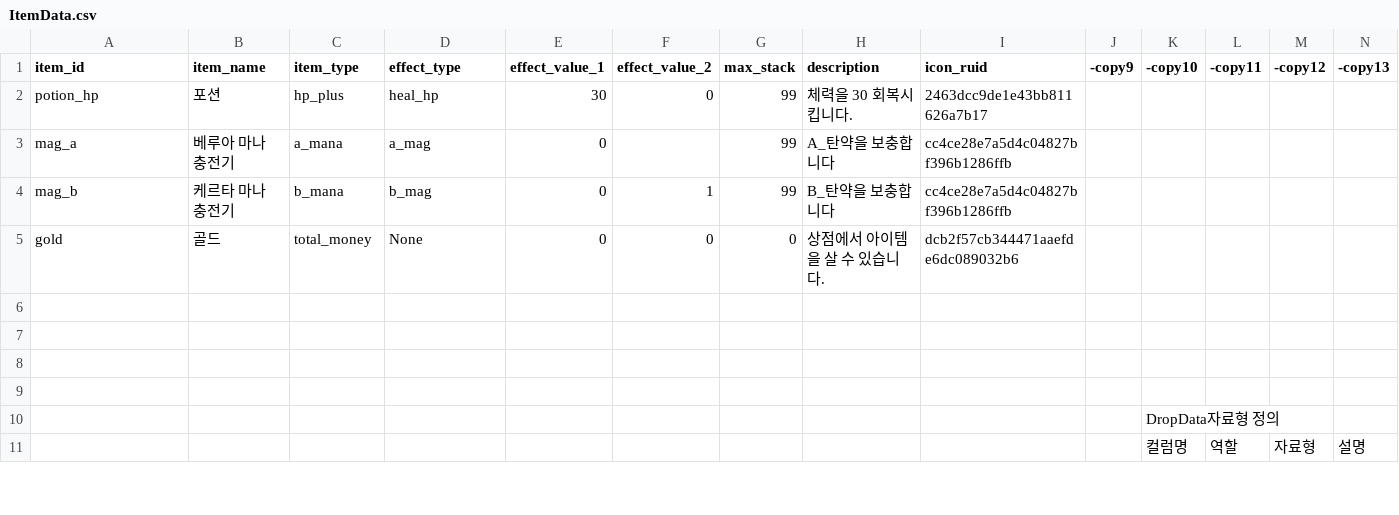
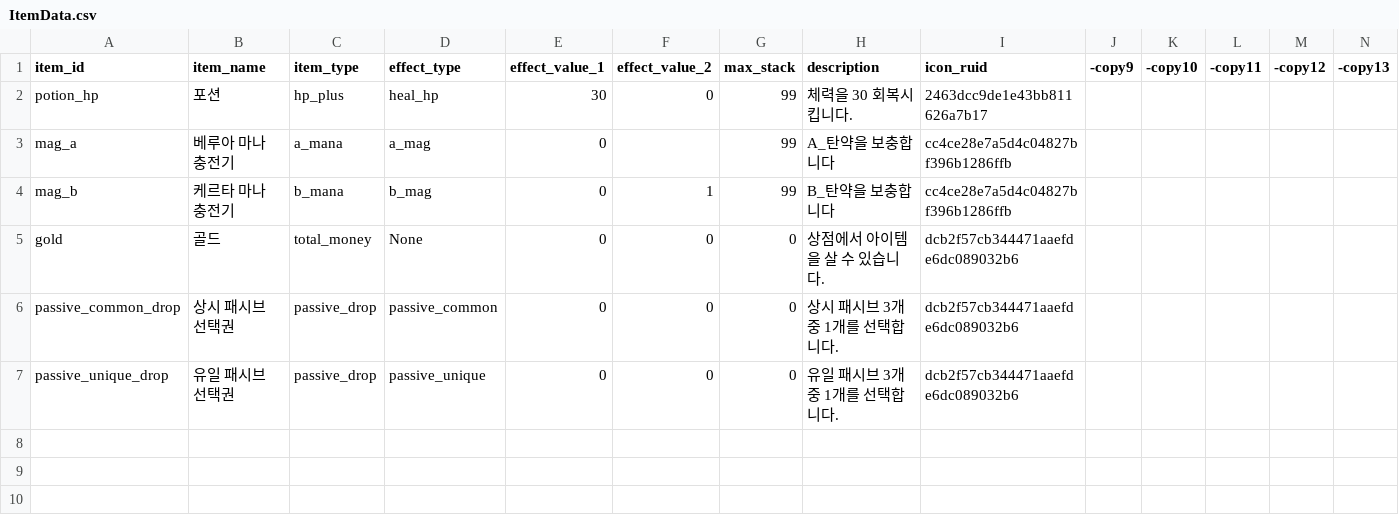
Before and after one commit to mingsuking1002/mswproject, a CSV file: mswproject/RootDesk/MyDesk/ProjectGR/Data/ItemData.csv, drawn as a sheet; only a part is shown; the shorter side is filled out with more unchanged rows.

```diff
--- a/mswproject/RootDesk/MyDesk/ProjectGR/Data/ItemData.csv
+++ b/mswproject/RootDesk/MyDesk/ProjectGR/Data/ItemData.csv
@@ -5,2 +5,4 @@ mag_b,케르타 마나 충전기,b_mana,b_mag,0,1,99,B_탄약을 보충합니다
 gold,골드,total_money,None,0,0,0,상점에서 아이템을 살 수 있습니다.,dcb2f57cb344471aaefde6dc089032b6,,,,,
+passive_common_drop,상시 패시브 선택권,passive_drop,passive_common,0,0,0,상시 패시브 3개 중 1개를 선택합니다.,dcb2f57cb344471aaefde6dc089032b6,,,,,
+passive_unique_drop,유일 패시브 선택권,passive_drop,passive_unique,0,0,0,유일 패시브 3개 중 1개를 선택합니다.,dcb2f57cb344471aaefde6dc089032b6,,,,,
 ,,,,,,,,,,,,,
```
Also changed, not shown: mswproject/RootDesk/MyDesk/ProjectGR/Data/DropData.csv, mswproject/RootDesk/MyDesk/ProjectGR/Data/PlayerbleData.csv, 13 other files.
